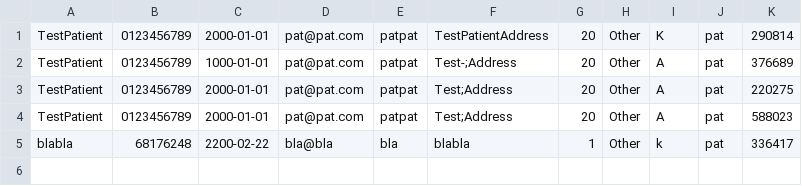
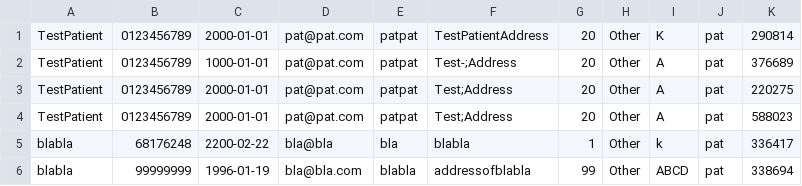
Before and after one commit to pran4455/Clinic-management-system, a CSV file: myproj/patients.csv, drawn as a sheet.

```diff
--- a/myproj/patients.csv
+++ b/myproj/patients.csv
@@ -5 +5,2 @@ TestPatient,0123456789,2000-01-01,pat@pat.com,patpat,Test;Address,20,Other,A,pat
 blabla,68176248,2200-02-22,bla@bla,bla,blabla,1,Other,k,pat,336417
+blabla,99999999,1996-01-19,bla@bla.com,blabla,addressofblabla,99,Other,ABCD,pat,338694
```
Also changed, not shown: myproj/logs.csv, myproj/myapp/csv/TestPatient.csv, 6 other files.
